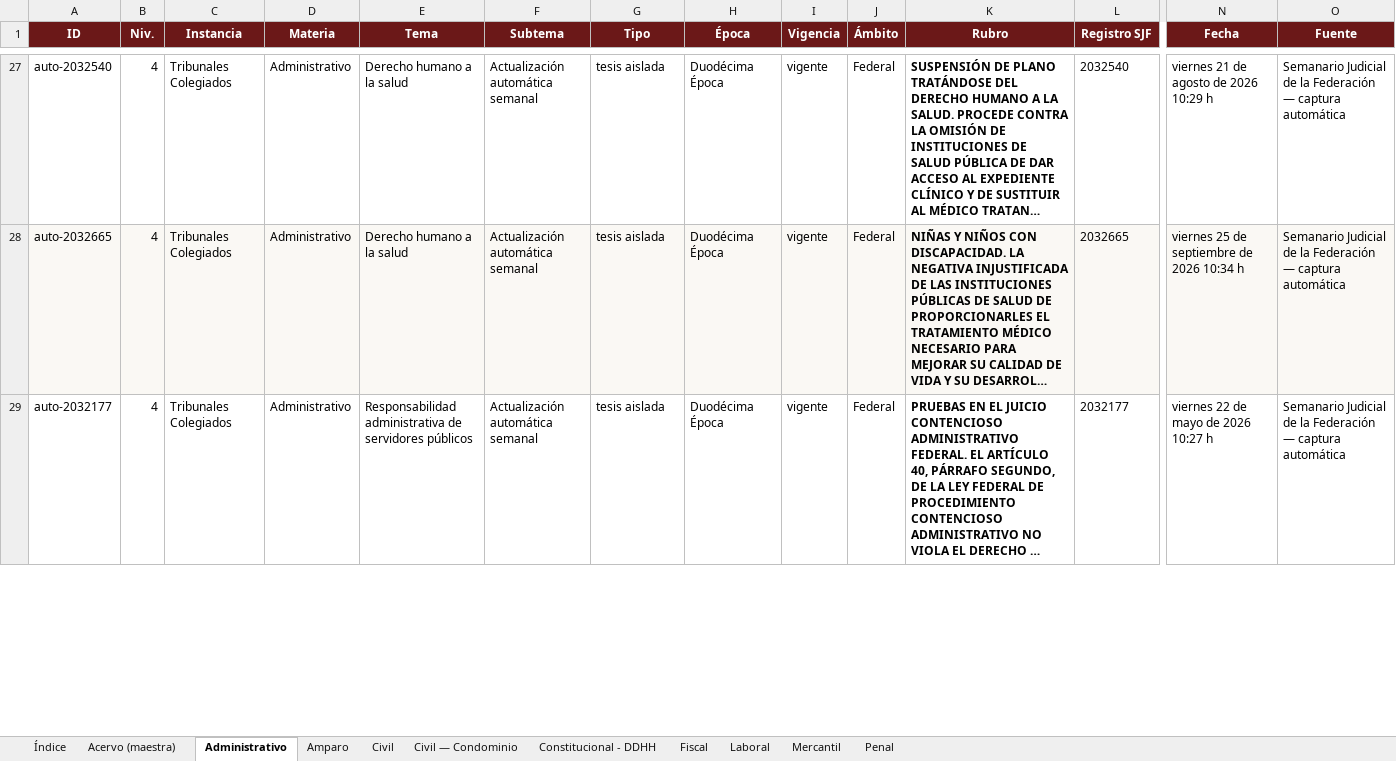
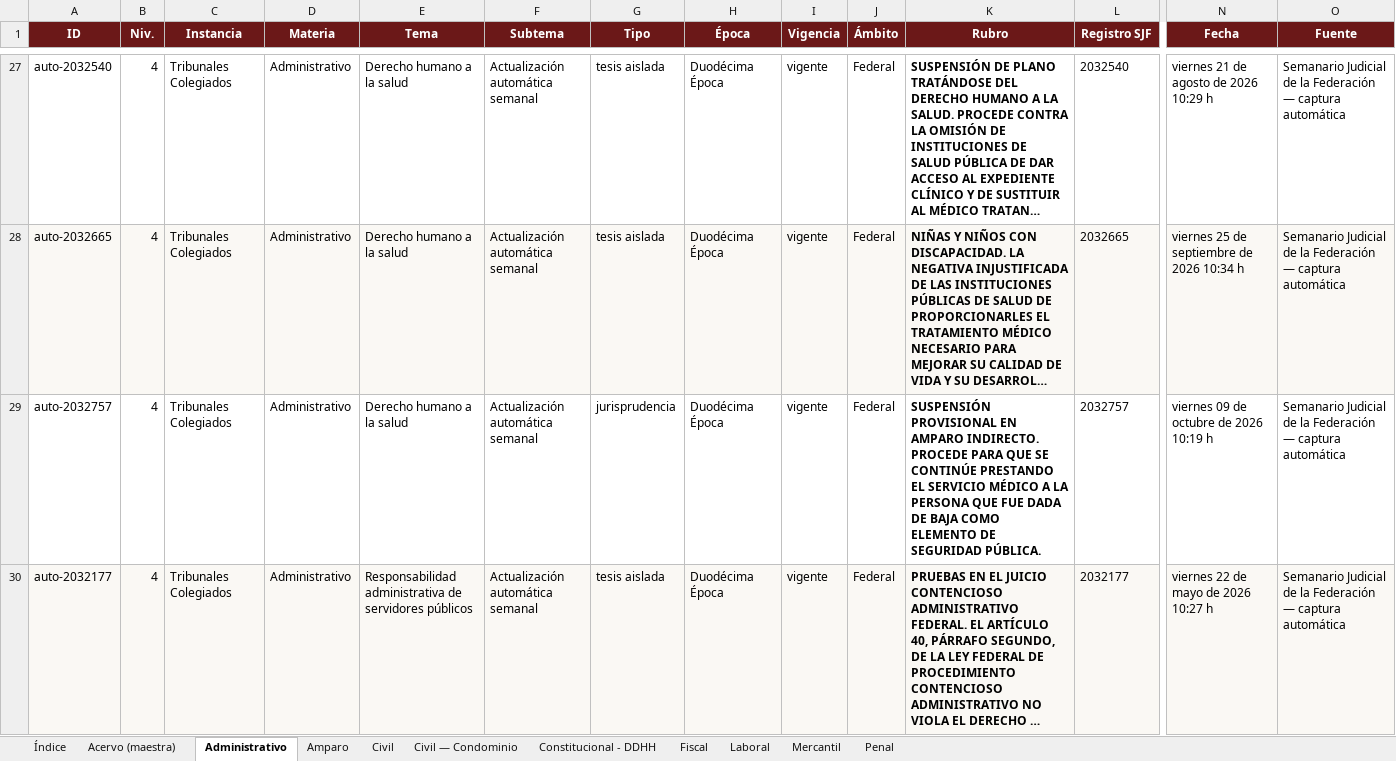
Before and after one commit to nanoalterno-nnosooner18/acervo-jurisprudencial, an Excel workbook: Acervo_Jurisprudencial.xlsx, sheet Administrativo, drawn as a sheet; only a part is shown, gaps mark what is left out; long unchanged cells end in …; values as stored, in another font and other column widths than the file's, no borders; addresses are those after the commit; rows hold the shown columns only; the diff covers the shown part only; the diff names each change by its address in the sheet, - before the commit and + after, or states it on an @@ line.

```diff
--- a/Acervo_Jurisprudencial.xlsx (sheet Administrativo)
+++ b/Acervo_Jurisprudencial.xlsx (sheet Administrativo)
+row 29: auto-2032757 | 4 | Tribunales Colegiados | Administrativo | Derecho humano a la salud | Actualización automática semanal | jurisprudencia | Duodécima Época | vigente | Federal | SUSPENSIÓN PROVISIONAL EN AMPARO INDIRECTO. PROCEDE PARA QUE SE CONTINÚE PRESTANDO EL SERVICIO MÉDICO A LA PERSONA QUE FUE DADA DE BAJA COMO ELEMENTO DE SEGURIDAD PÚBLICA. | 2032757 | viernes 09 de octubre de 2026 10:19 h | Semanario Judicial de la Federación — captura automática
-A30:O30 fill: none
+A30:O30 fill: #FAF8F4
```
Also changed, not shown: cell formats elsewhere in this sheet, sheet Acervo (maestra), sheet Civil, sheet Penal, sheet Fiscal, sheet Mercantil, sheet Índice, 5 other files.
